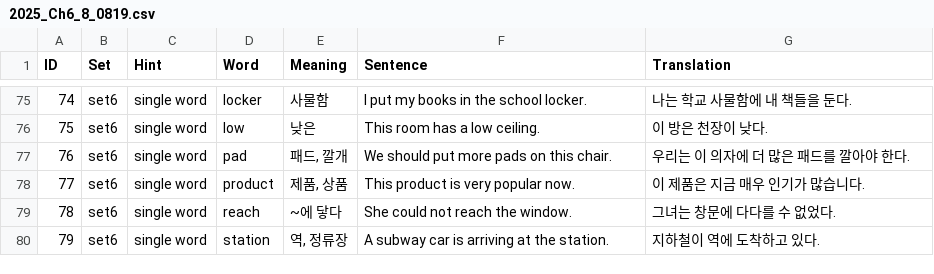
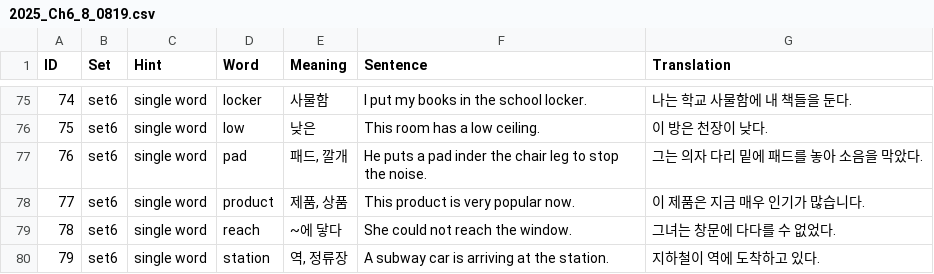
Before and after one commit to jihyeon0531/WordApp, a CSV file: data/2025_Ch6_8_0819.csv, drawn as a sheet; only a part is shown, gaps mark what is left out; the diff covers the shown part only.

```diff
--- a/data/2025_Ch6_8_0819.csv
+++ b/data/2025_Ch6_8_0819.csv
@@ -76,3 +76,3 @@
 75,set6,single word,low,낮은,This room has a low ceiling.,이 방은 천장이 낮다.
-76,set6,single word,pad,"패드, 깔개",We should put more pads on this chair.,우리는 이 의자에 더 많은 패드를 깔아야 한다.
+76,set6,single word,pad,"패드, 깔개",He puts a pad inder the chair leg to stop the noise.,그는 의자 다리 밑에 패드를 놓아 소음을 막았다.
 77,set6,single word,product,"제품, 상품",This product is very popular now.,이 제품은 지금 매우 인기가 많습니다.
```
Also changed, not shown: 16 edited cells elsewhere in this file.
